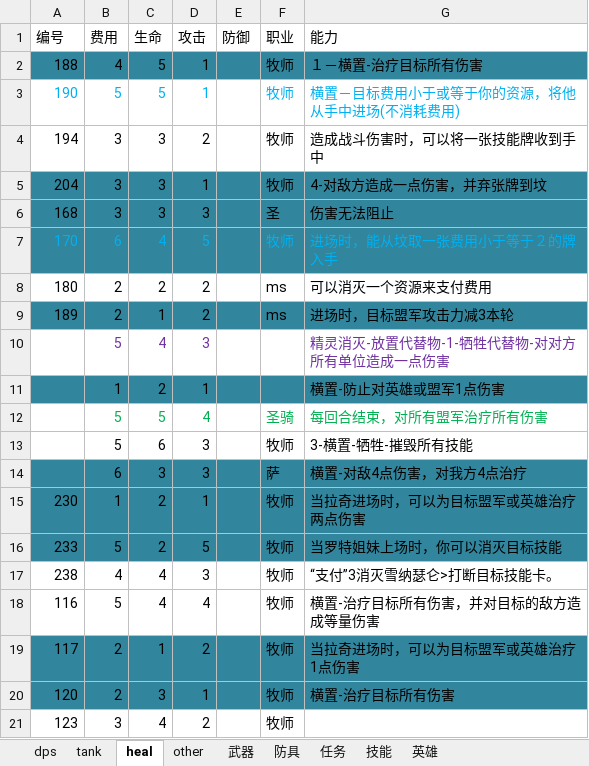
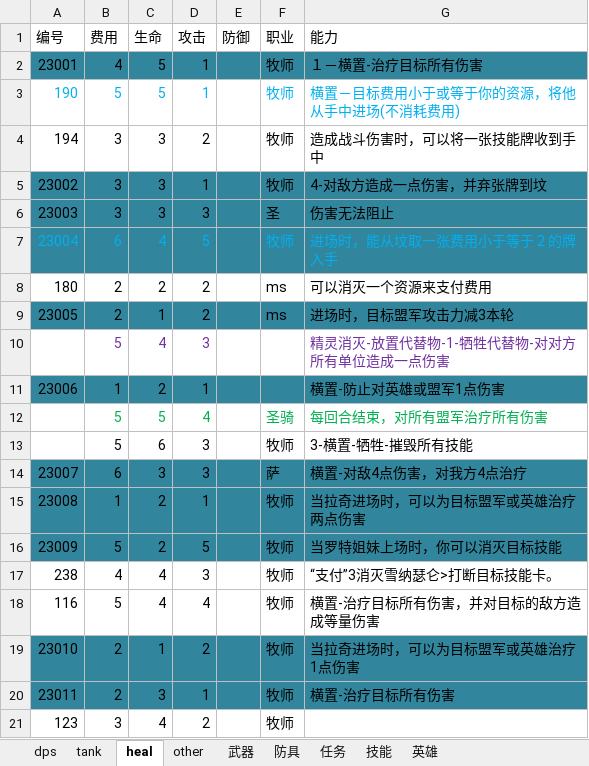
Before and after one commit to phicuong08/i-card-v1, an Excel workbook: material/card.xlsx, sheet heal, drawn as a sheet; values as stored, in another font and other column widths than the file's, no borders; the diff names each change by its address in the sheet, - before the commit and + after, or states it on an @@ line.

```diff
--- a/material/card.xlsx (sheet heal)
+++ b/material/card.xlsx (sheet heal)
-A2 (编号): 188
+A2 (编号): 23001
-A5 (编号): 204
+A5 (编号): 23002
-A6 (编号): 168
+A6 (编号): 23003
-A7 (编号): 170
+A7 (编号): 23004
-A9 (编号): 189
+A9 (编号): 23005
-A11 (编号): (empty)
+A11 (编号): 23006
-A14 (编号): (empty)
+A14 (编号): 23007
-A15 (编号): 230
+A15 (编号): 23008
-A16 (编号): 233
+A16 (编号): 23009
-A19 (编号): 117
+A19 (编号): 23010
-A20 (编号): 120
+A20 (编号): 23011
```
Also changed, not shown: sheet 技能, sheet tank, sheet 英雄, sheet 任务, sheet dps, sheet 防具, 2 more sheets.
